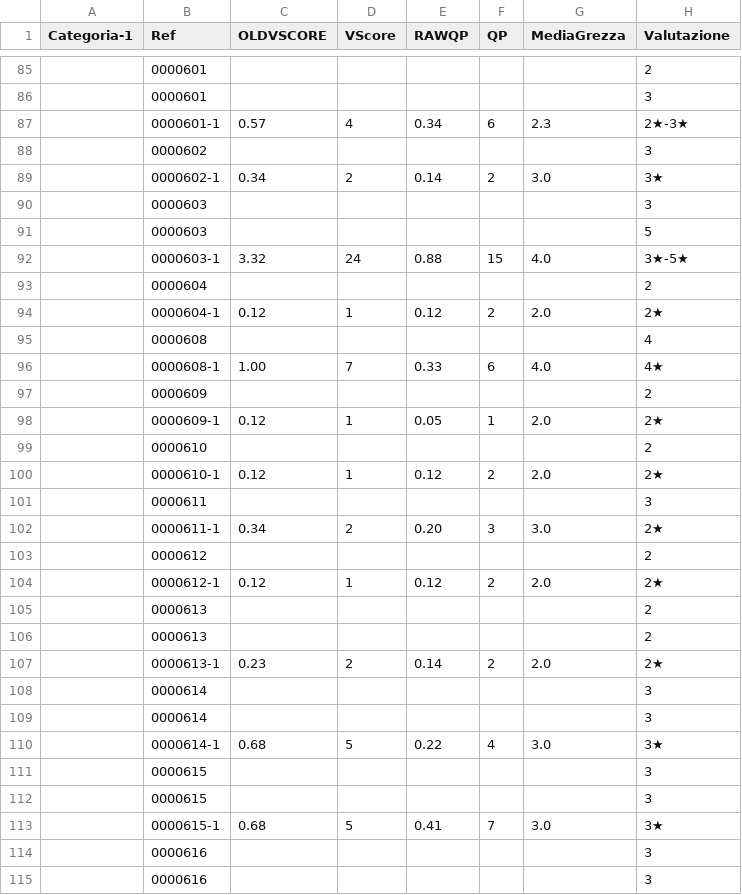
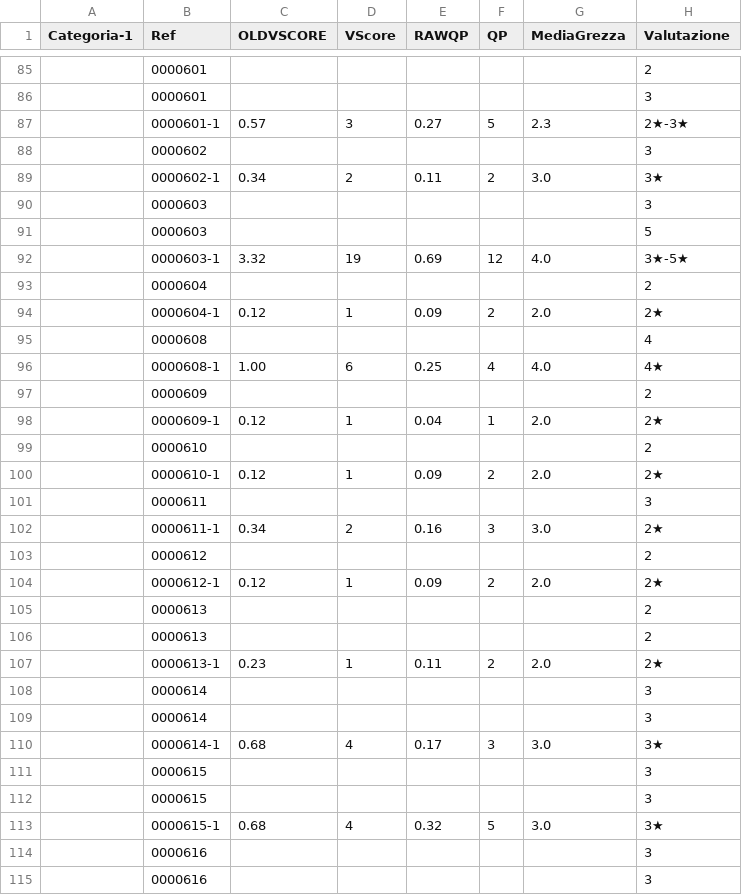
Before and after one commit to dev-crumbs/vinopedia, a CSV file: vini/lazio.csv, drawn as a sheet; only a part is shown, gaps mark what is left out; the diff covers the shown part only; the diff names each change by its address in the sheet, - before the commit and + after, or states it on an @@ line.

```diff
--- a/vini/lazio.csv
+++ b/vini/lazio.csv
-D87 (VScore): 4
+D87 (VScore): 3
-E87 (RAWQP): 0.34
+E87 (RAWQP): 0.27
-F87 (QP): 6
+F87 (QP): 5
-E89 (RAWQP): 0.14
+E89 (RAWQP): 0.11
-D92 (VScore): 24
+D92 (VScore): 19
-E92 (RAWQP): 0.88
+E92 (RAWQP): 0.69
-F92 (QP): 15
+F92 (QP): 12
-E94 (RAWQP): 0.12
+E94 (RAWQP): 0.09
-D96 (VScore): 7
+D96 (VScore): 6
-E96 (RAWQP): 0.33
+E96 (RAWQP): 0.25
-F96 (QP): 6
+F96 (QP): 4
-E98 (RAWQP): 0.05
+E98 (RAWQP): 0.04
-E100 (RAWQP): 0.12
+E100 (RAWQP): 0.09
-E102 (RAWQP): 0.20
+E102 (RAWQP): 0.16
-E104 (RAWQP): 0.12
+E104 (RAWQP): 0.09
-D107 (VScore): 2
+D107 (VScore): 1
-E107 (RAWQP): 0.14
+E107 (RAWQP): 0.11
-D110 (VScore): 5
+D110 (VScore): 4
-E110 (RAWQP): 0.22
+E110 (RAWQP): 0.17
-F110 (QP): 4
+F110 (QP): 3
-D113 (VScore): 5
+D113 (VScore): 4
-E113 (RAWQP): 0.41
+E113 (RAWQP): 0.32
-F113 (QP): 7
+F113 (QP): 5
```
Also changed, not shown: 125 edited cells elsewhere in this file.
